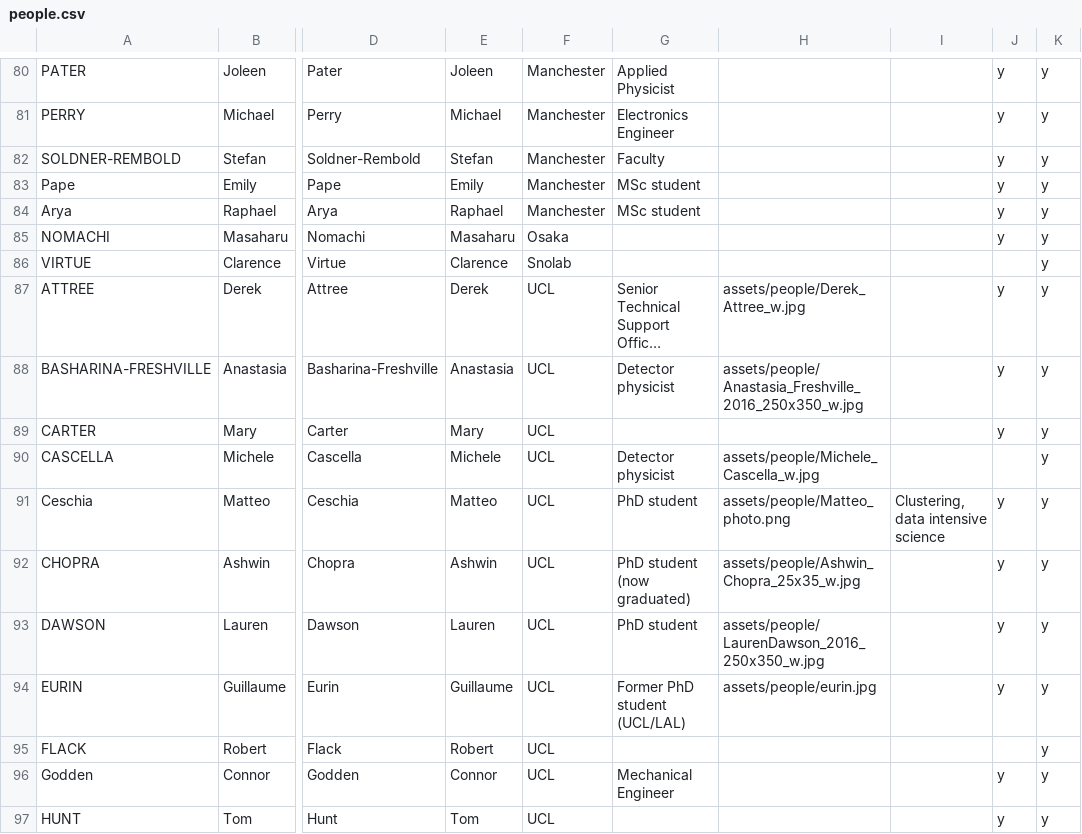
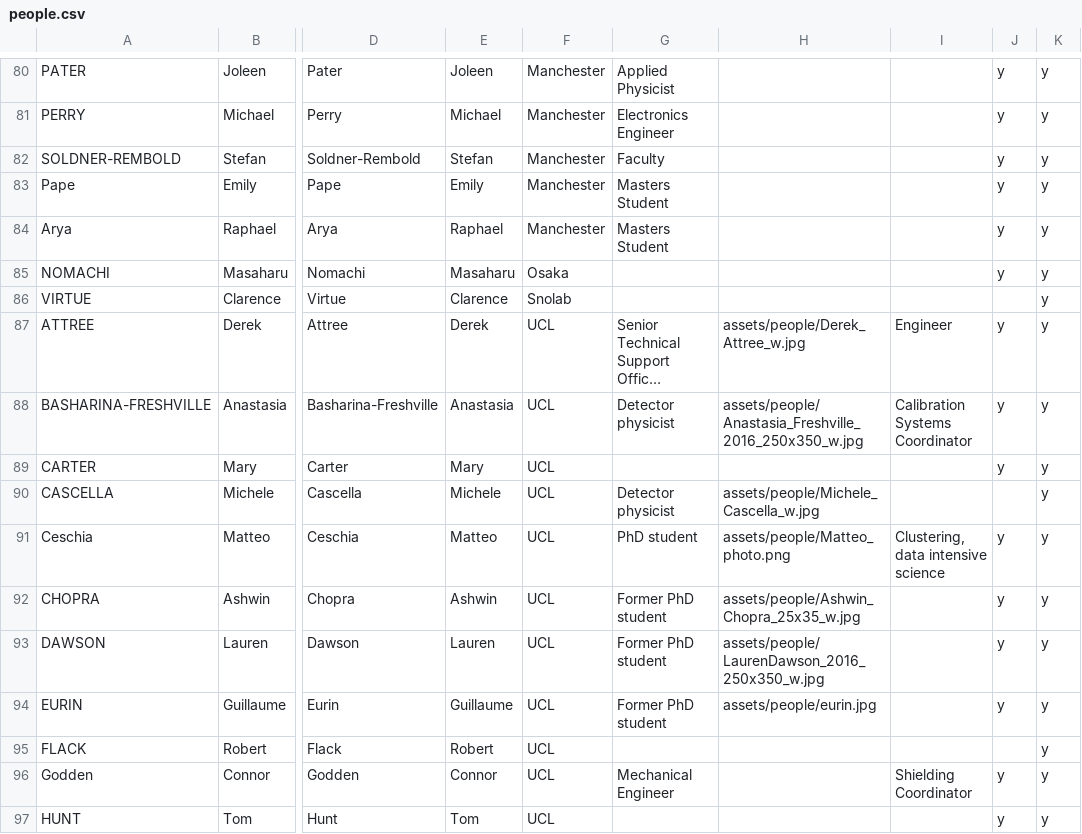
Before and after one commit to SuperNEMO-DBD/SuperNEMO-DBD.github.io, a CSV file: _data/people.csv, drawn as a sheet; only a part is shown, gaps mark what is left out; long unchanged cells end in …; the diff covers the shown part only; the diff names each change by its address in the sheet, - before the commit and + after, or states it on an @@ line.

```diff
--- a/_data/people.csv
+++ b/_data/people.csv
-G83:G84: MSc student
+G83:G84: Masters Student
-I87: (empty)
+I87: Engineer
-I88: (empty)
+I88: Calibration Systems Coordinator
-G92: PhD student (now graduated)
+G92: Former PhD student
-G93: PhD student
+G93: Former PhD student
-G94: Former PhD student (UCL/LAL)
+G94: Former PhD student
-I96: (empty)
+I96: Shielding Coordinator
```
Also changed, not shown: 33 edited cells elsewhere in this file, 1 other file.
